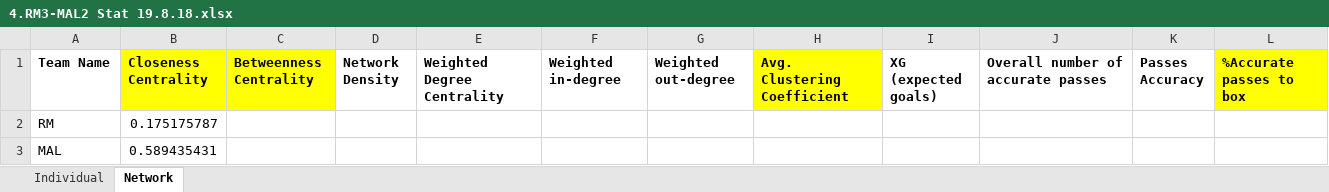
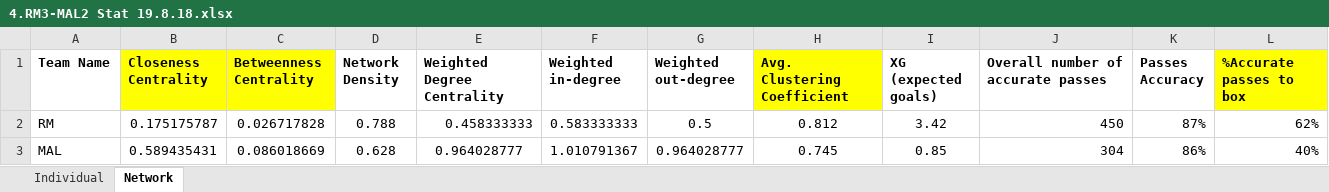
Before and after one commit to J-Yash/SNA_Soccer, an Excel workbook: Fourth_Match/4.RM3-MAL2 Stat 19.8.18.xlsx, sheet Network, drawn as a sheet; values as stored, in another font and other column widths than the file's, no borders; the diff names each change by its address in the sheet, - before the commit and + after, or states it on an @@ line.

```diff
--- a/Fourth_Match/4.RM3-MAL2 Stat 19.8.18.xlsx (sheet Network)
+++ b/Fourth_Match/4.RM3-MAL2 Stat 19.8.18.xlsx (sheet Network)
-C2 (Betweenness Centrality): (empty)
+C2 (Betweenness Centrality): 0.026717828
-D2 (Network Density): (empty)
+D2 (Network Density): 0.788
-E2 (Weighted Degree Centrality): (empty)
+E2 (Weighted Degree Centrality): 0.458333333
-F2 (Weighted in-degree): (empty)
+F2 (Weighted in-degree): 0.583333333
-G2 (Weighted out-degree): (empty)
+G2 (Weighted out-degree): 0.5
-H2 (Avg. Clustering Coefficient): (empty)
+H2 (Avg. Clustering Coefficient): 0.812
-I2 (XG (expected goals)): (empty)
+I2 (XG (expected goals)): 3.42
-J2: (empty)
+J2: 450
-K2 (Passes Accuracy): (empty)
+K2 (Passes Accuracy): 87%
-L2 (%Accurate passes to box): (empty)
+L2 (%Accurate passes to box): 62%
-C3 (Betweenness Centrality): (empty)
+C3 (Betweenness Centrality): 0.086018669
-D3 (Network Density): (empty)
+D3 (Network Density): 0.628
-E3 (Weighted Degree Centrality): (empty)
+E3 (Weighted Degree Centrality): 0.964028777
-F3 (Weighted in-degree): (empty)
+F3 (Weighted in-degree): 1.010791367
-G3 (Weighted out-degree): (empty)
+G3 (Weighted out-degree): 0.964028777
-H3 (Avg. Clustering Coefficient): (empty)
+H3 (Avg. Clustering Coefficient): 0.745
-I3 (XG (expected goals)): (empty)
+I3 (XG (expected goals)): 0.85
-J3: (empty)
+J3: 304
-K3 (Passes Accuracy): (empty)
+K3 (Passes Accuracy): 86%
-L3 (%Accurate passes to box): (empty)
+L3 (%Accurate passes to box): 40%
```
Also changed, not shown: sheet Individual, 16 other files.
